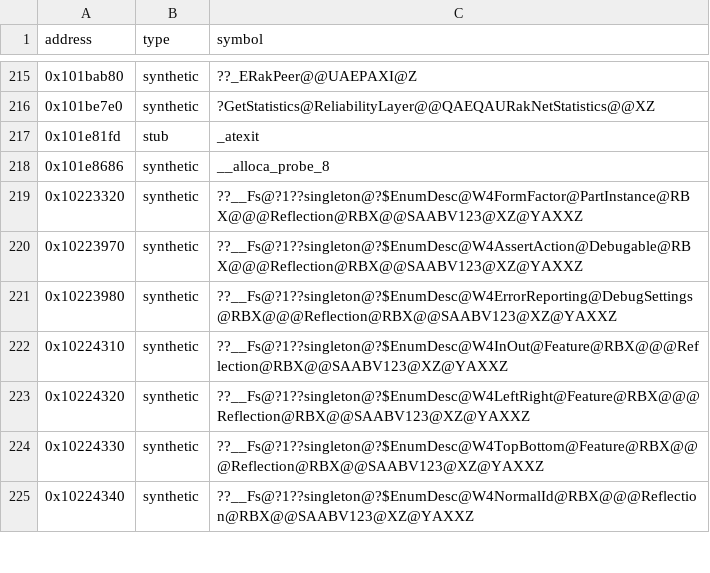
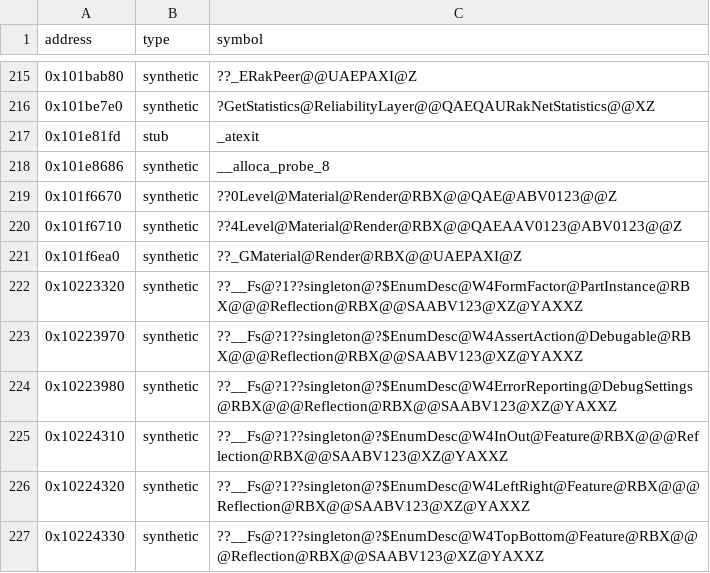
Before and after one commit to Asphaltian/OpenRBX, a CSV file: reccmp/webservice-synthetic.csv, drawn as a sheet; only a part is shown, gaps mark what is left out; the shorter side is filled out with more unchanged rows.

```diff
--- a/reccmp/webservice-synthetic.csv
+++ b/reccmp/webservice-synthetic.csv
@@ -218,2 +218,5 @@ address,type,symbol
 0x101e8686,synthetic,__alloca_probe_8
+0x101f6670,synthetic,??0Level@Material@Render@RBX@@QAE@ABV0123@@Z
+0x101f6710,synthetic,??4Level@Material@Render@RBX@@QAEAAV0123@ABV0123@@Z
+0x101f6ea0,synthetic,??_GMaterial@Render@RBX@@UAEPAXI@Z
 0x10223320,synthetic,??__Fs@?1??singleton@?$EnumDesc@W4FormFactor@PartInstance@RBX@@@Reflection@RBX@@SAABV123@XZ@YAXXZ
```
Also changed, not shown: reccmp/webservice-g3d.csv, reccmp/webservice-globals.csv.
